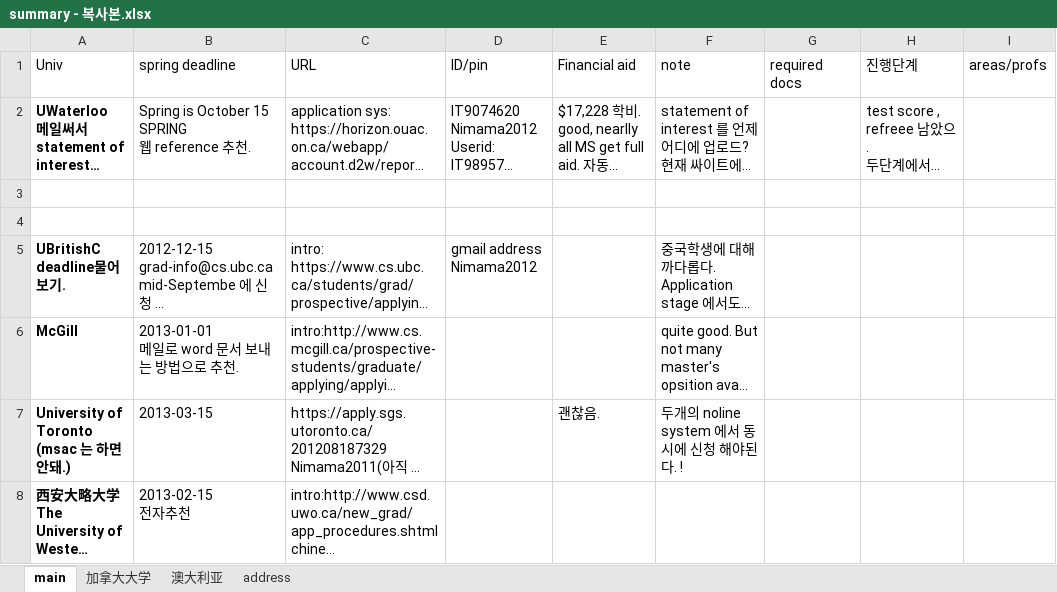
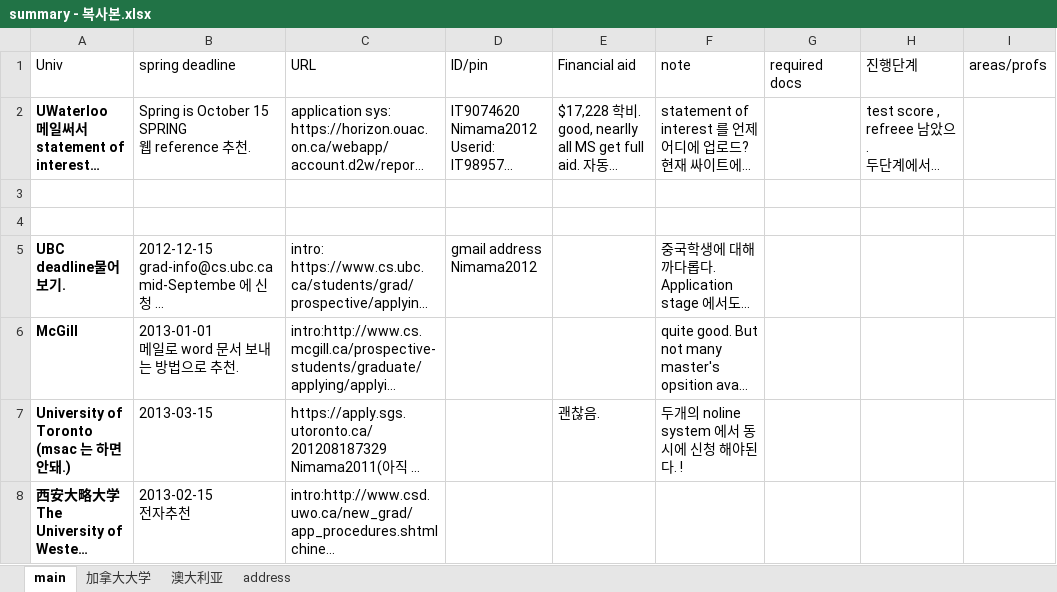
Before and after one commit to WangDequan/kimamerica, an Excel workbook: summary - 복사본.xlsx, sheet main, drawn as a sheet; only a part is shown; long unchanged cells end in …; values as stored, in another font and other column widths than the file's, no borders; ↵ is a line break in a cell; the diff names each change by its address in the sheet, - before the commit and + after, or states it on an @@ line.

Commit message:
UBC name changed. 화이팅이다. 철우야.

```diff
--- a/summary - 복사본.xlsx (sheet main)
+++ b/summary - 복사본.xlsx (sheet main)
-A5 (Univ): UBritishC ↵ deadline물어보기.
+A5 (Univ): UBC ↵ deadline물어보기.
```
